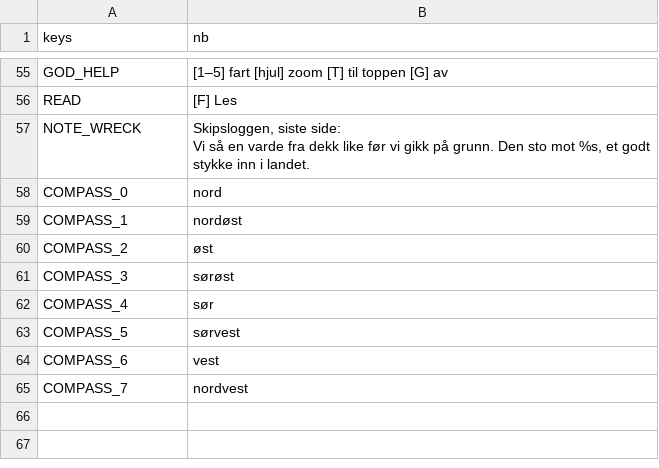
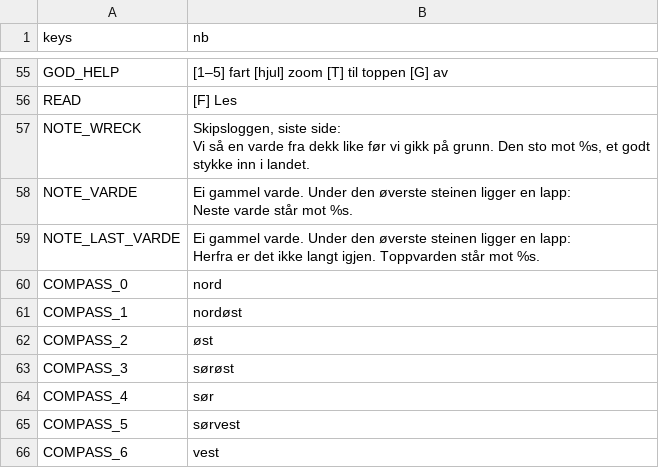
Before and after one commit to stommeras/varde, a CSV file: locale/strings.csv, drawn as a sheet; only a part is shown, gaps mark what is left out; the shorter side is filled out with more unchanged rows.

```diff
--- a/locale/strings.csv
+++ b/locale/strings.csv
@@ -59,2 +59,8 @@ NOTE_WRECK,"Skipsloggen, siste side:
 Vi så en varde fra dekk like før vi gikk på grunn. Den sto mot %s, et godt stykke inn i landet."
+NOTE_VARDE,"Ei gammel varde. Under den øverste steinen ligger en lapp:
+
+Neste varde står mot %s."
+NOTE_LAST_VARDE,"Ei gammel varde. Under den øverste steinen ligger en lapp:
+
+Herfra er det ikke langt igjen. Toppvarden står mot %s."
 COMPASS_0,nord
```
Also changed, not shown: 16 other files.
